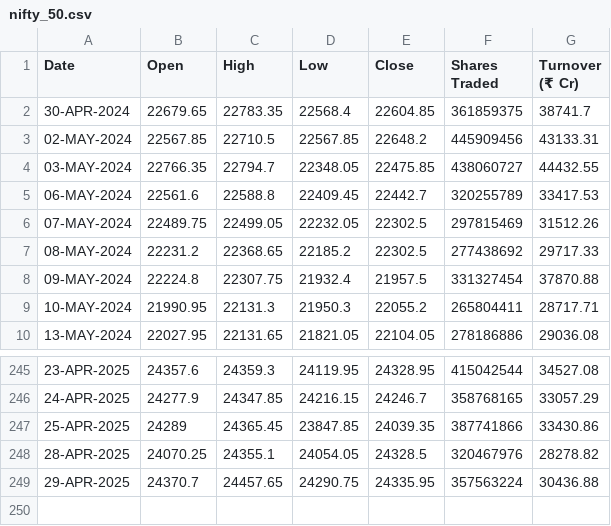
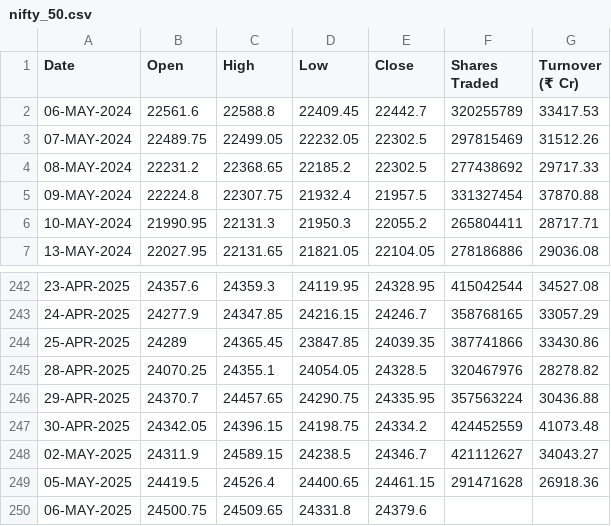
Before and after one commit to shritish20/VolGuard, a CSV file: nifty_50.csv, drawn as a sheet; only a part is shown, gaps mark what is left out.

Commit message:
Add files via upload

```diff
--- a/nifty_50.csv
+++ b/nifty_50.csv
@@ -1,5 +1,2 @@
 Date ,Open ,High ,Low ,Close ,Shares Traded ,Turnover (₹ Cr)
-30-APR-2024,22679.65,22783.35,22568.4,22604.85,361859375,38741.7
-02-MAY-2024,22567.85,22710.5,22567.85,22648.2,445909456,43133.31
-03-MAY-2024,22766.35,22794.7,22348.05,22475.85,438060727,44432.55
 06-MAY-2024,22561.6,22588.8,22409.45,22442.7,320255789,33417.53
@@ -249 +246,5 @@
 29-APR-2025,24370.7,24457.65,24290.75,24335.95,357563224,30436.88
+30-APR-2025,24342.05,24396.15,24198.75,24334.2,424452559,41073.48
+02-MAY-2025,24311.9,24589.15,24238.5,24346.7,421112627,34043.27
+05-MAY-2025,24419.5,24526.4,24400.65,24461.15,291471628,26918.36
+06-MAY-2025,24500.75,24509.65,24331.8,24379.6,,
```
